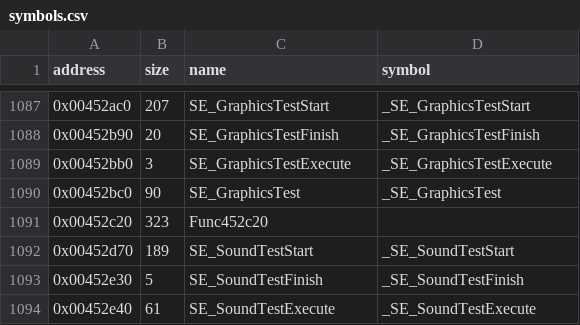
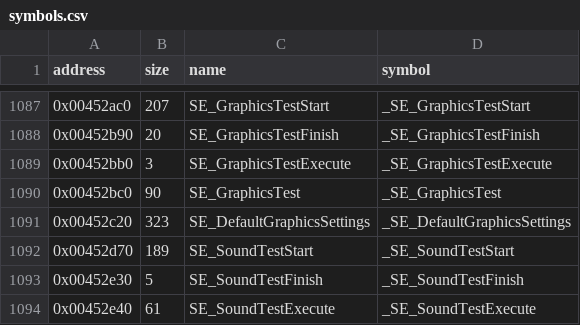
Before and after one commit to LostArtefacts/tr02, a CSV file: config/symbols.csv, drawn as a sheet; only a part is shown, gaps mark what is left out.

Commit message:
Decompile SE_DefaultGraphicsSettings (0x452c20)

```diff
--- a/config/symbols.csv
+++ b/config/symbols.csv
@@ -1090,3 +1090,3 @@ address,size,name,symbol
 0x00452bc0,90,SE_GraphicsTest,_SE_GraphicsTest
-0x00452c20,323,Func452c20,
+0x00452c20,323,SE_DefaultGraphicsSettings,_SE_DefaultGraphicsSettings
 0x00452d70,189,SE_SoundTestStart,_SE_SoundTestStart
```
Also changed, not shown: 2 other files.
